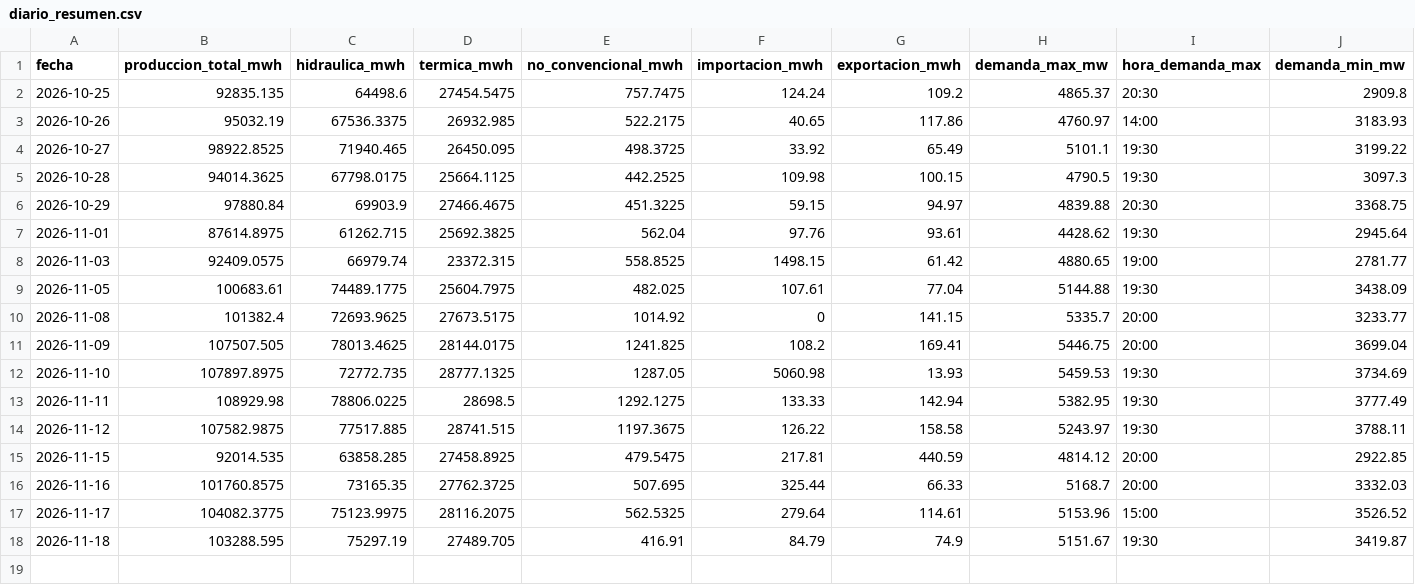
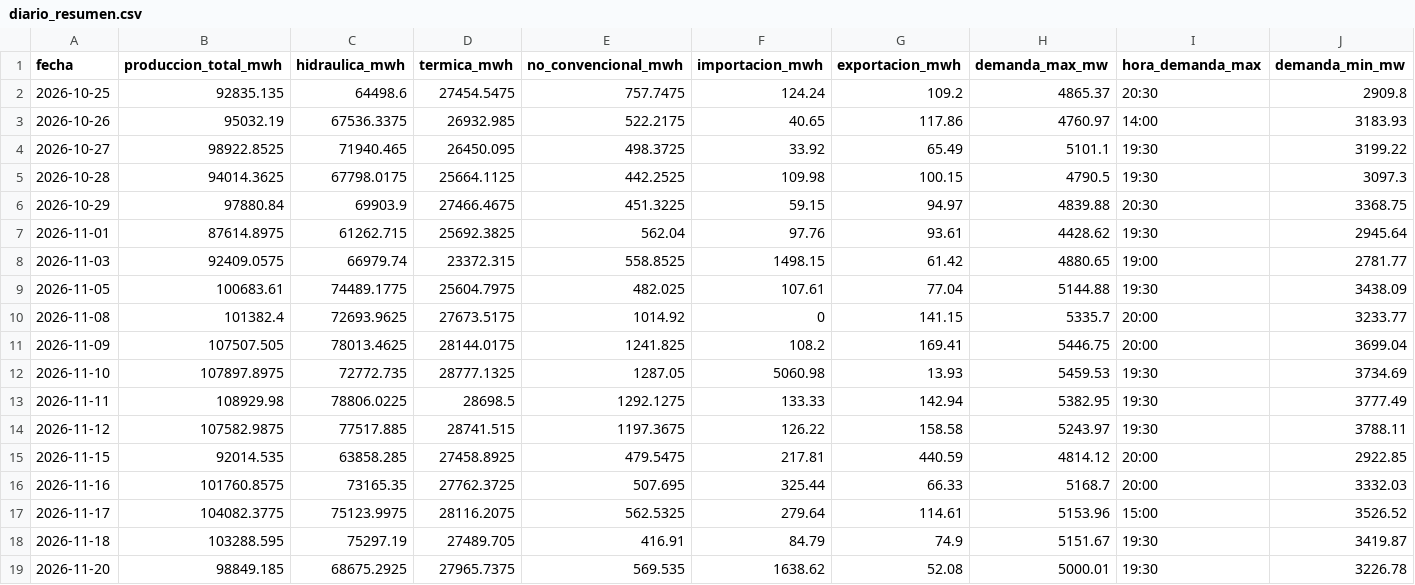
Before and after one commit to jp1309/cenace-operacion, a CSV file: data/diario_resumen.csv, drawn as a sheet; only a part is shown; rows hold the shown columns only; the diff names each change by its address in the sheet, - before the commit and + after, or states it on an @@ line.

```diff
--- a/data/diario_resumen.csv
+++ b/data/diario_resumen.csv
+row 19: 2026-11-20 | 98849.185 | 68675.2925 | 27965.7375 | 569.535 | 1638.62 | 52.08 | 5000.01 | 19:30 | 3226.78
```
Also changed, not shown: data/diario_curva.csv, data/diario_detalle.csv, 7 other files.
